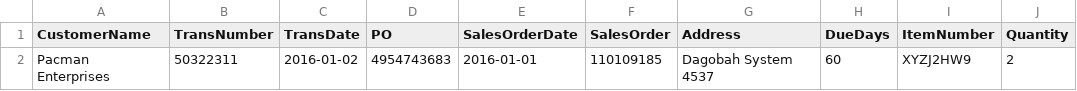
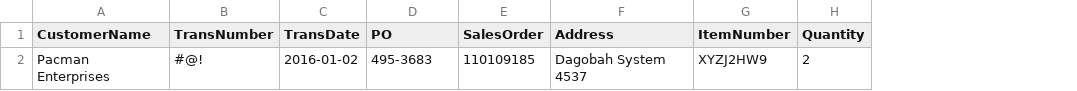
Before and after one commit to AlejandroCruz/csharp-dummy-data, a CSV file: FileReadWrite/Assets/rawData.csv, drawn as a sheet; only a part is shown; the diff names each change by its address in the sheet, - before the commit and + after, or states it on an @@ line.

```diff
--- a/FileReadWrite/Assets/rawData.csv
+++ b/FileReadWrite/Assets/rawData.csv
-column E (SalesOrderDate), row 2: 2016-01-01
-column H (DueDays), row 2: 60
-B2 (TransNumber): 50322311
+B2 (TransNumber): #@!
-D2 (PO): 4954743683
+D2 (PO): 495-3683
```
Also changed, not shown: FileReadWrite/Assets/newData.csv, FileReadWrite/Assets/newData2.csv, 6 other files.
